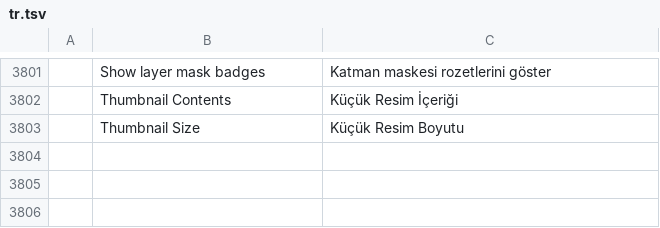
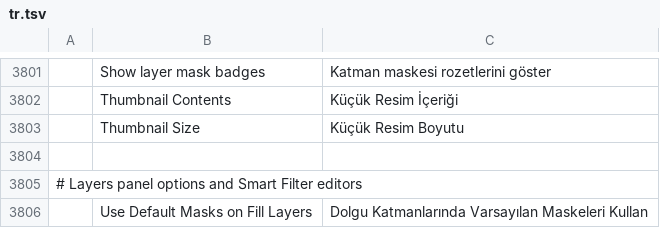
Before and after one commit to 0x-fork/photocraft, a TSV file: crates/ui-egui/src/i18n/tr.tsv, drawn as a sheet; only a part is shown, gaps mark what is left out; the diff names each change by its address in the sheet, - before the commit and + after, or states it on an @@ line.

```diff
--- a/crates/ui-egui/src/i18n/tr.tsv
+++ b/crates/ui-egui/src/i18n/tr.tsv
+row 3804: (empty)
+row 3805: # Layers panel options and Smart Filter editors
+row 3806:  | Use Default Masks on Fill Layers | Dolgu Katmanlarında Varsayılan Maskeleri Kullan
```
Also changed, not shown: crates/ui-egui/src/i18n/hu.tsv, crates/ui-egui/src/i18n/vi.tsv.
